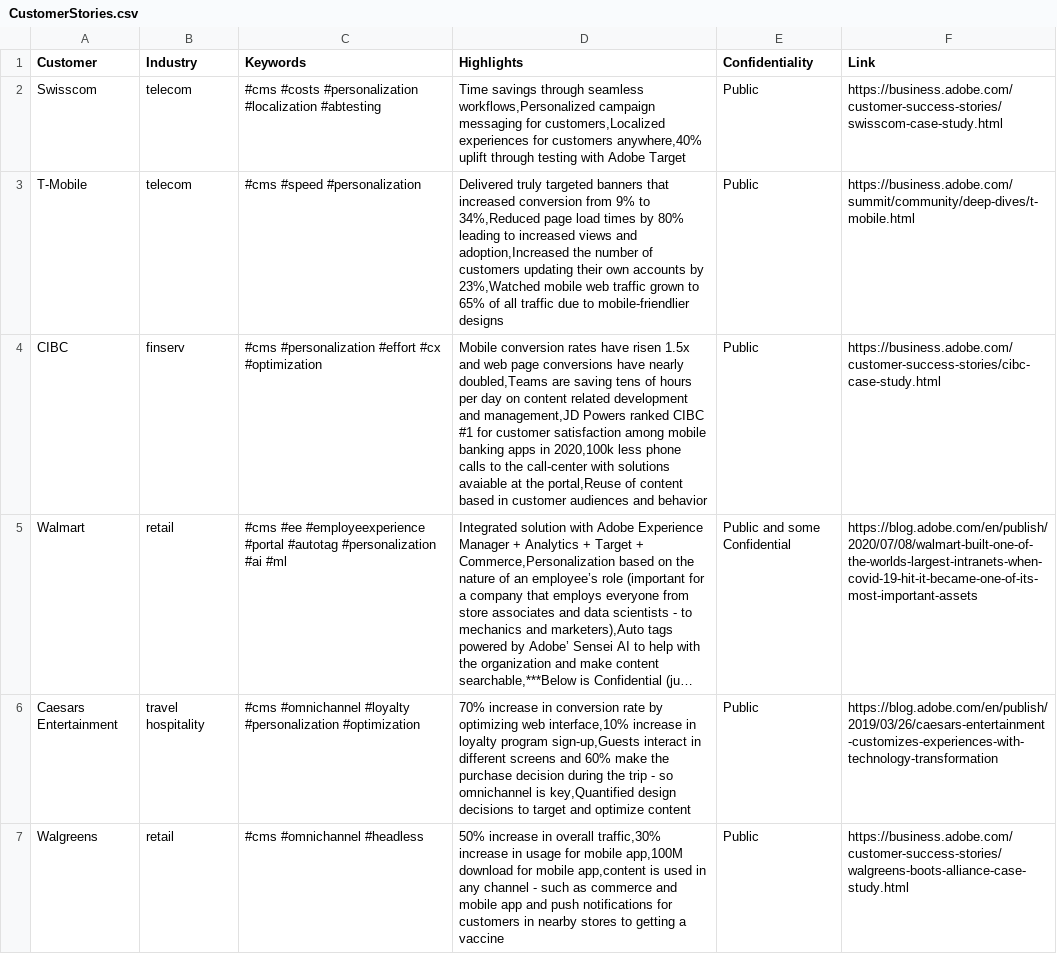
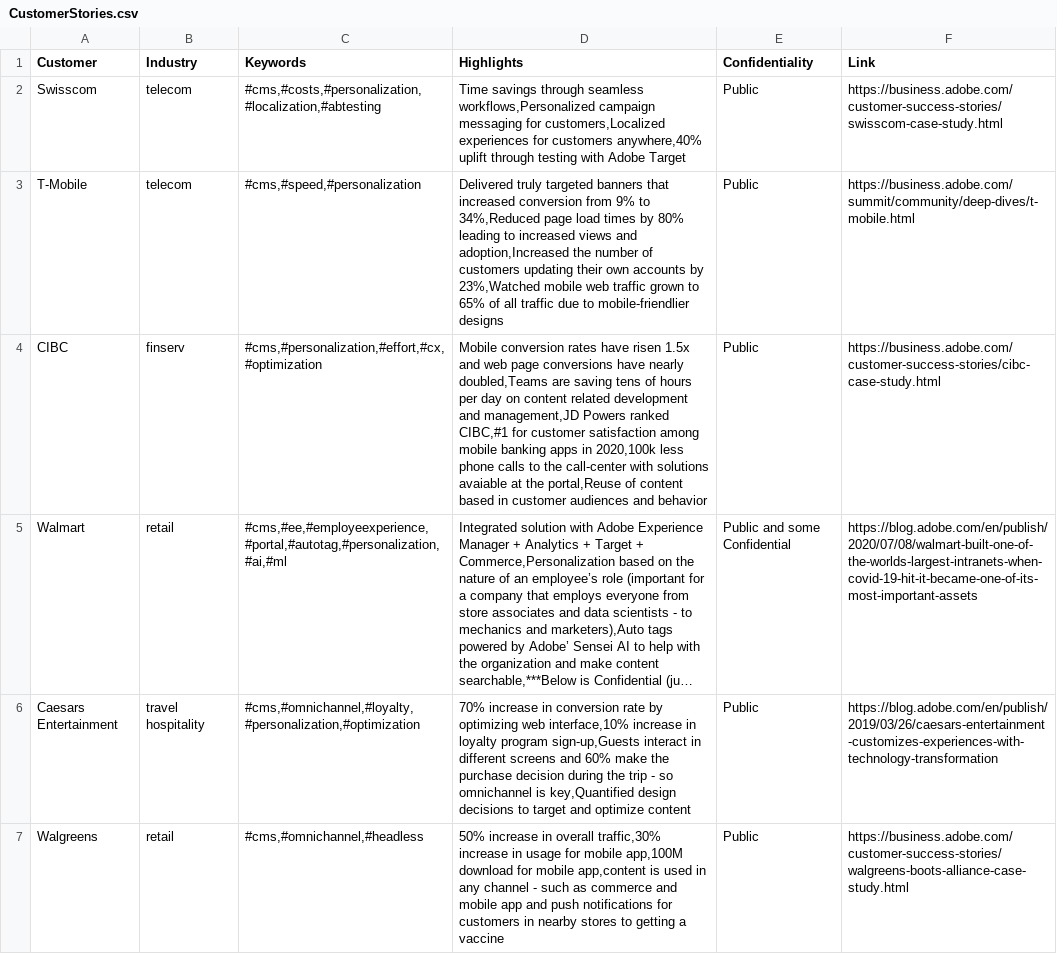
Before and after one commit to leoadobe/projectflash, a CSV file: CustomerStories.csv, drawn as a sheet; only a part is shown; long unchanged cells end in …; the diff covers the shown part only; the diff names each change by its address in the sheet, - before the commit and + after, or states it on an @@ line.

Commit message:
bl

```diff
--- a/CustomerStories.csv
+++ b/CustomerStories.csv
-C2 (Keywords): #cms #costs #personalization #localization #abtesting
+C2 (Keywords): #cms,#costs,#personalization,#localization,#abtesting
-C3 (Keywords): #cms #speed #personalization
+C3 (Keywords): #cms,#speed,#personalization
-C4 (Keywords): #cms #personalization #effort #cx #optimization
+C4 (Keywords): #cms,#personalization,#effort,#cx,#optimization
-D4 (Highlights): …Powers ranked CIBC #1 for customer…
+D4 (Highlights): …Powers ranked CIBC,#1 for customer…
-C5 (Keywords): #cms #ee #employeexperience #portal #autotag #personalization #ai #ml
+C5 (Keywords): #cms,#ee,#employeexperience,#portal,#autotag,#personalization,#ai,#ml
-C6 (Keywords): #cms #omnichannel #loyalty #personalization #optimization
+C6 (Keywords): #cms,#omnichannel,#loyalty,#personalization,#optimization
-C7 (Keywords): #cms #omnichannel #headless
+C7 (Keywords): #cms,#omnichannel,#headless
```
Also changed, not shown: 14 edited cells elsewhere in this file.
